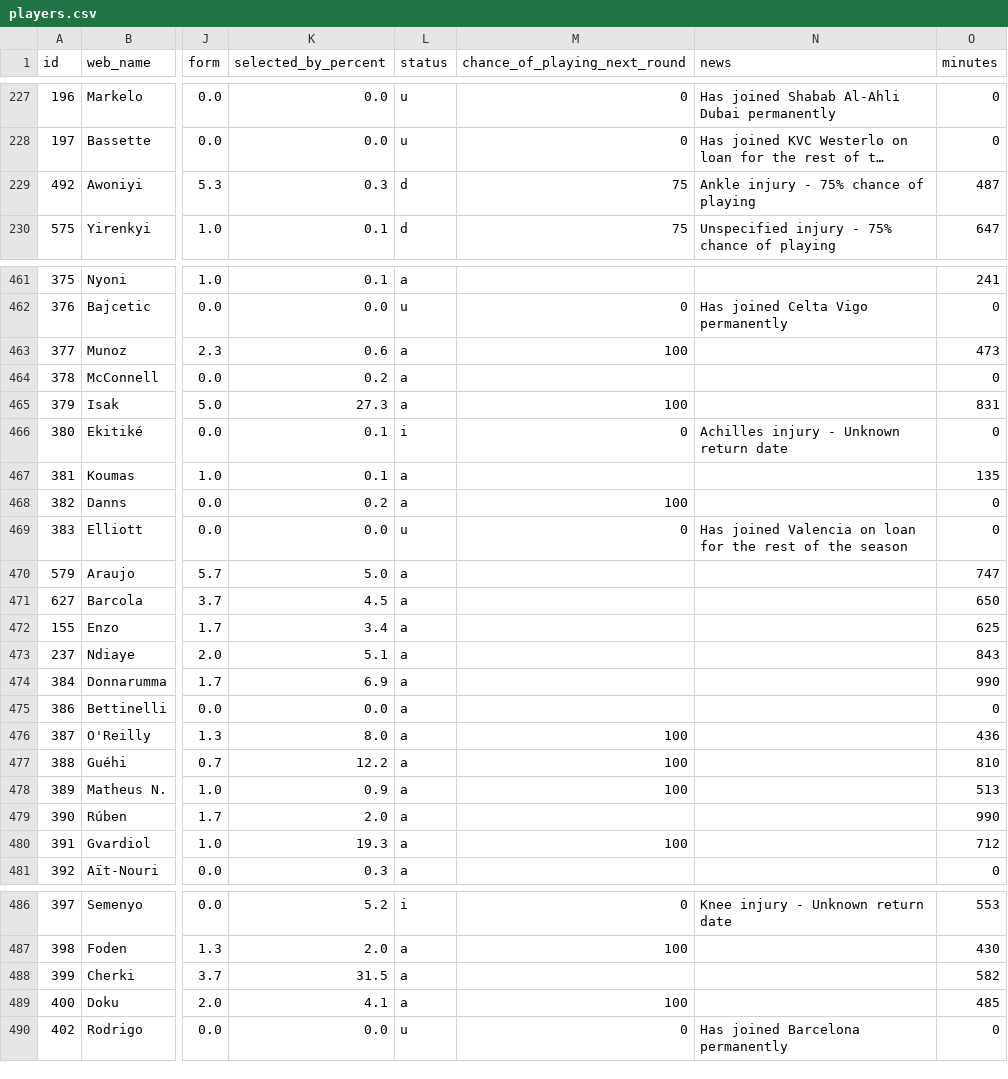
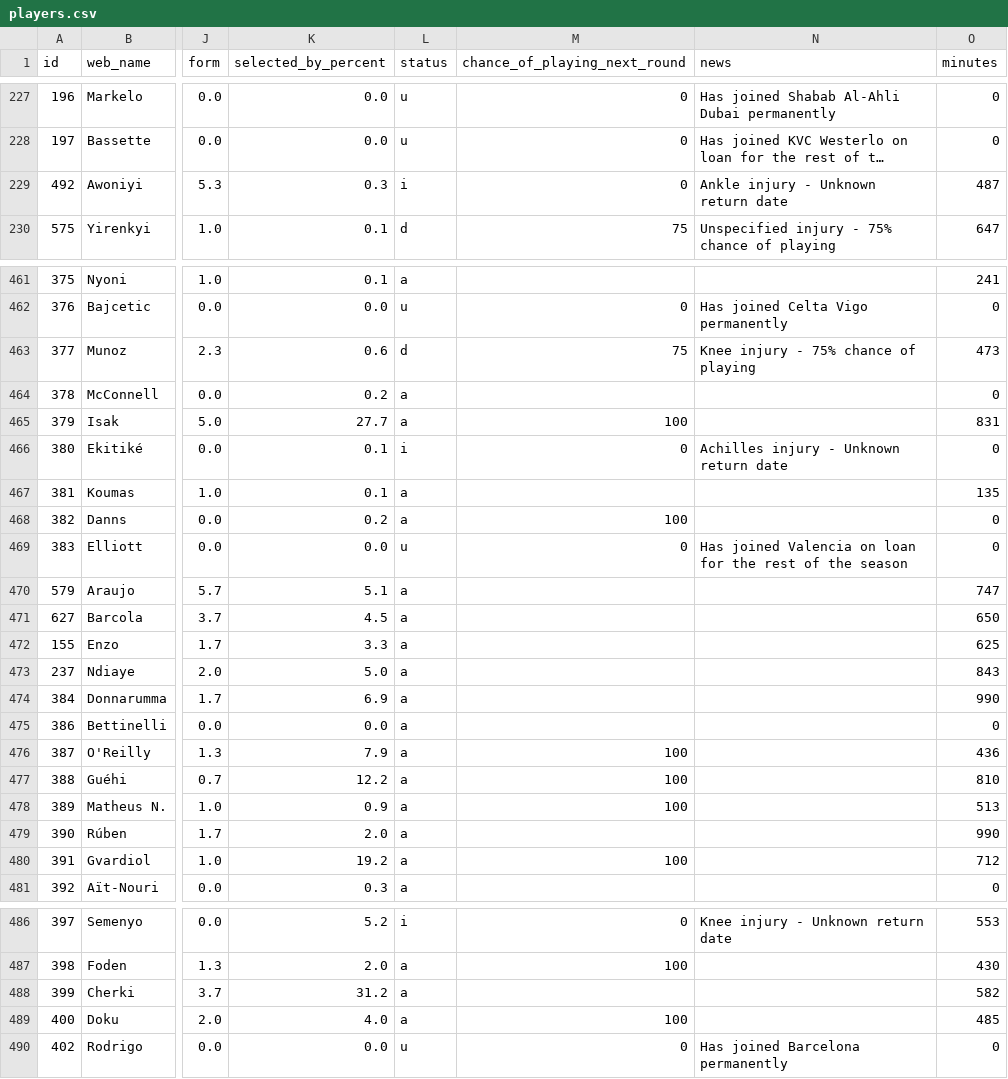
Before and after one commit to vagabondsscrapbook/fpl_data, a CSV file: players.csv, drawn as a sheet; only a part is shown, gaps mark what is left out; long unchanged cells end in …; the diff covers the shown part only; the diff names each change by its address in the sheet, - before the commit and + after, or states it on an @@ line.

```diff
--- a/players.csv
+++ b/players.csv
-L229 (status): d
+L229 (status): i
-M229 (chance_of_playing_next_round): 75
+M229 (chance_of_playing_next_round): 0
-N229 (news): Ankle injury - 75% chance of playing
+N229 (news): Ankle injury - Unknown return date
-L463 (status): a
+L463 (status): d
-M463 (chance_of_playing_next_round): 100
+M463 (chance_of_playing_next_round): 75
-N463 (news): (empty)
+N463 (news): Knee injury - 75% chance of playing
-K465 (selected_by_percent): 27.3
+K465 (selected_by_percent): 27.7
-K470 (selected_by_percent): 5.0
+K470 (selected_by_percent): 5.1
-K472 (selected_by_percent): 3.4
+K472 (selected_by_percent): 3.3
-K473 (selected_by_percent): 5.1
+K473 (selected_by_percent): 5.0
-K476 (selected_by_percent): 8.0
+K476 (selected_by_percent): 7.9
-K480 (selected_by_percent): 19.3
+K480 (selected_by_percent): 19.2
-K488 (selected_by_percent): 31.5
+K488 (selected_by_percent): 31.2
-K489 (selected_by_percent): 4.1
+K489 (selected_by_percent): 4.0
```
Also changed, not shown: 47 edited cells elsewhere in this file, news_log.csv, players_extra.csv, 1 other file.
